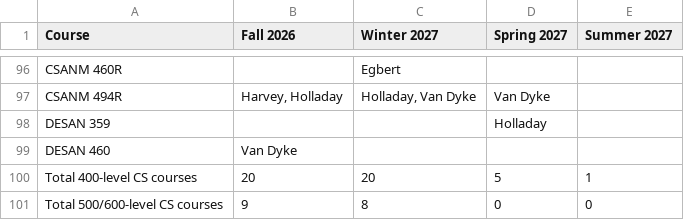
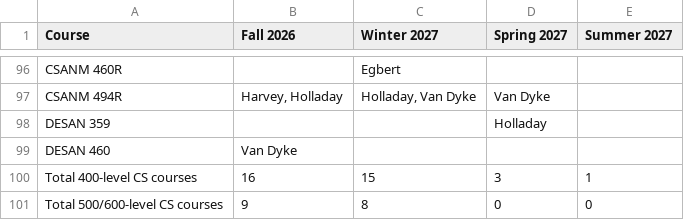
Before and after one commit to mjcleme/scheduling-public, a CSV file: courses_by_semester_full.csv, drawn as a sheet; only a part is shown, gaps mark what is left out.

```diff
--- a/courses_by_semester_full.csv
+++ b/courses_by_semester_full.csv
@@ -99,3 +99,3 @@ DESAN 359,,,Holladay,
 DESAN 460,Van Dyke,,,
-Total 400-level CS courses,20,20,5,1
+Total 400-level CS courses,16,15,3,1
 Total 500/600-level CS courses,9,8,0,0
```
Also changed, not shown: schedule_Fall_2026.csv, schedule_Spring_2027.csv, 2 other files.
